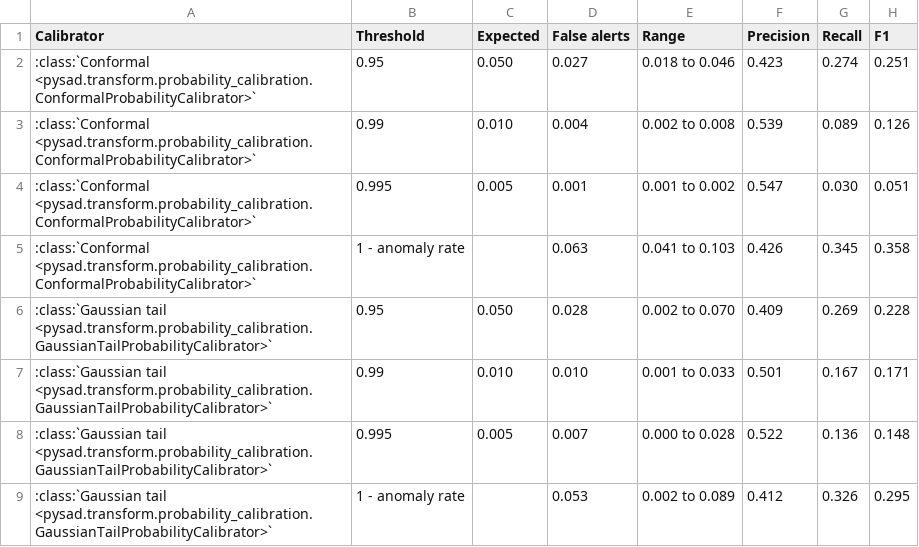
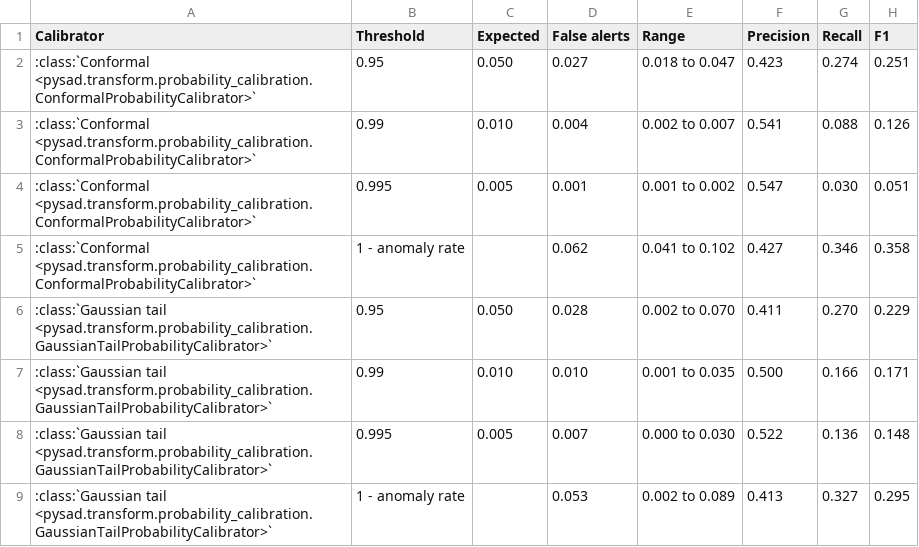
Before and after one commit to selimfirat/pysad, a CSV file: docs/benchmark/alerts.csv, drawn as a sheet.

```diff
--- a/docs/benchmark/alerts.csv
+++ b/docs/benchmark/alerts.csv
@@ -1,9 +1,9 @@
 Calibrator,Threshold,Expected,False alerts,Range,Precision,Recall,F1
-:class:`Conformal <pysad.transform.probability_calibration.ConformalProbabilityCalibrator>`,0.95,0.050,0.027,0.018 to 0.046,0.423,0.274,0.251
-:class:`Conformal <pysad.transform.probability_calibration.ConformalProbabilityCalibrator>`,0.99,0.010,0.004,0.002 to 0.008,0.539,0.089,0.126
+:class:`Conformal <pysad.transform.probability_calibration.ConformalProbabilityCalibrator>`,0.95,0.050,0.027,0.018 to 0.047,0.423,0.274,0.251
+:class:`Conformal <pysad.transform.probability_calibration.ConformalProbabilityCalibrator>`,0.99,0.010,0.004,0.002 to 0.007,0.541,0.088,0.126
 :class:`Conformal <pysad.transform.probability_calibration.ConformalProbabilityCalibrator>`,0.995,0.005,0.001,0.001 to 0.002,0.547,0.030,0.051
-:class:`Conformal <pysad.transform.probability_calibration.ConformalProbabilityCalibrator>`,1 - anomaly rate,,0.063,0.041 to 0.103,0.426,0.345,0.358
-:class:`Gaussian tail <pysad.transform.probability_calibration.GaussianTailProbabilityCalibrator>`,0.95,0.050,0.028,0.002 to 0.070,0.409,0.269,0.228
-:class:`Gaussian tail <pysad.transform.probability_calibration.GaussianTailProbabilityCalibrator>`,0.99,0.010,0.010,0.001 to 0.033,0.501,0.167,0.171
-:class:`Gaussian tail <pysad.transform.probability_calibration.GaussianTailProbabilityCalibrator>`,0.995,0.005,0.007,0.000 to 0.028,0.522,0.136,0.148
-:class:`Gaussian tail <pysad.transform.probability_calibration.GaussianTailProbabilityCalibrator>`,1 - anomaly rate,,0.053,0.002 to 0.089,0.412,0.326,0.295
+:class:`Conformal <pysad.transform.probability_calibration.ConformalProbabilityCalibrator>`,1 - anomaly rate,,0.062,0.041 to 0.102,0.427,0.346,0.358
+:class:`Gaussian tail <pysad.transform.probability_calibration.GaussianTailProbabilityCalibrator>`,0.95,0.050,0.028,0.002 to 0.070,0.411,0.270,0.229
+:class:`Gaussian tail <pysad.transform.probability_calibration.GaussianTailProbabilityCalibrator>`,0.99,0.010,0.010,0.001 to 0.035,0.500,0.166,0.171
+:class:`Gaussian tail <pysad.transform.probability_calibration.GaussianTailProbabilityCalibrator>`,0.995,0.005,0.007,0.000 to 0.030,0.522,0.136,0.148
+:class:`Gaussian tail <pysad.transform.probability_calibration.GaussianTailProbabilityCalibrator>`,1 - anomaly rate,,0.053,0.002 to 0.089,0.413,0.327,0.295
```
Also changed, not shown: docs/benchmark/aupr.csv, docs/benchmark/auroc.csv, 4 other files.
